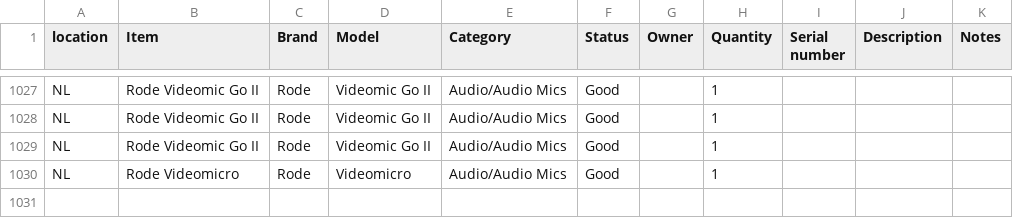
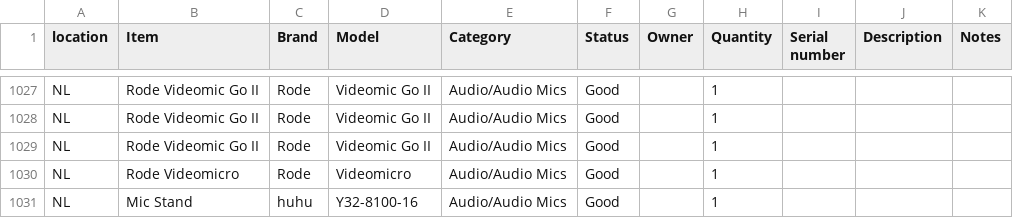
Before and after one commit to liquid-coop/Equipment_Inventory, a CSV file: database.csv, drawn as a sheet; only a part is shown, gaps mark what is left out.

Commit message:
Update inventory via web app

```diff
--- a/database.csv
+++ b/database.csv
@@ -1030 +1030,2 @@ NL,Rode Videomic Go II,Rode,Videomic Go II,Audio/Audio Mics,Good,,1,,,
 NL,Rode Videomicro,Rode,Videomicro,Audio/Audio Mics,Good,,1,,,
+NL,Mic Stand,huhu,Y32-8100-16,Audio/Audio Mics,Good,,1,,,
```
